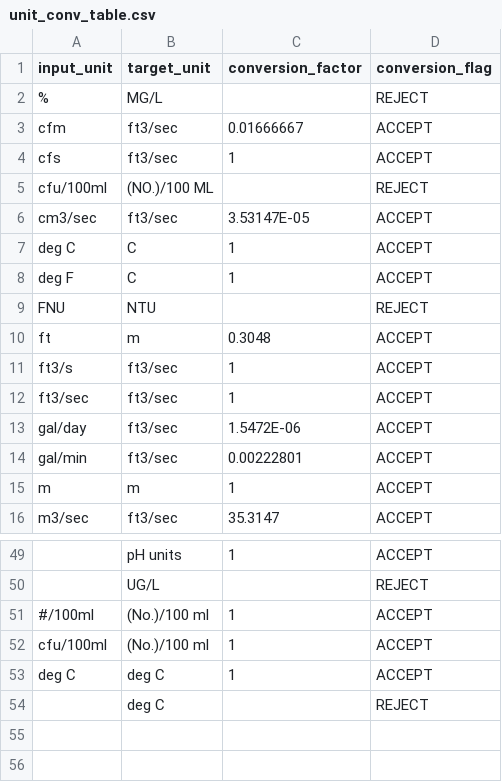
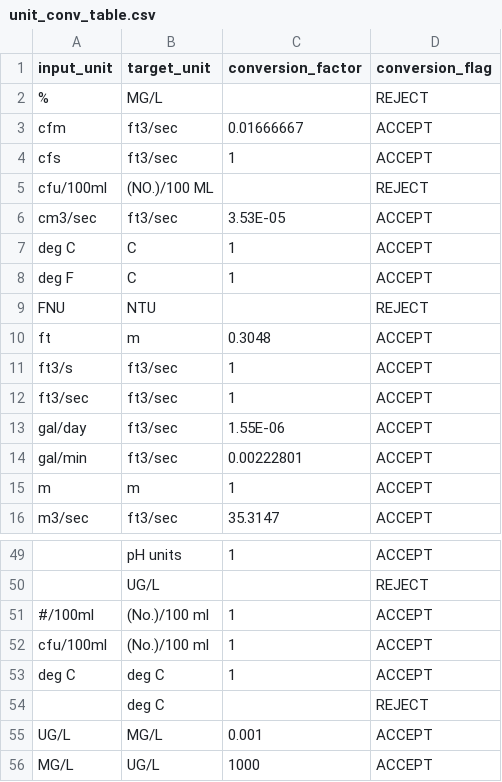
Before and after one commit to utah-dwq/wqTools, a CSV file: inst/extdata/unit_conv_table.csv (was data/unit_conv_table.csv), drawn as a sheet; only a part is shown, gaps mark what is left out.

Commit message:
Unit conversions

```diff
--- a/data/unit_conv_table.csv
+++ b/inst/extdata/unit_conv_table.csv
@@ -5,3 +5,3 @@ cfs,ft3/sec,1,ACCEPT
 cfu/100ml,(NO.)/100 ML,,REJECT
-cm3/sec,ft3/sec,3.53147E-05,ACCEPT
+cm3/sec,ft3/sec,3.53E-05,ACCEPT
 deg C,C,1,ACCEPT
@@ -12,3 +12,3 @@ ft3/s,ft3/sec,1,ACCEPT
 ft3/sec,ft3/sec,1,ACCEPT
-gal/day,ft3/sec,1.5472E-06,ACCEPT
+gal/day,ft3/sec,1.55E-06,ACCEPT
 gal/min,ft3/sec,0.00222801,ACCEPT
@@ -54 +54,3 @@ deg C,deg C,1,ACCEPT
 ,deg C,,REJECT
+UG/L,MG/L,0.001,ACCEPT
+MG/L,UG/L,1000,ACCEPT
```
Also changed, not shown: 4 other files.
